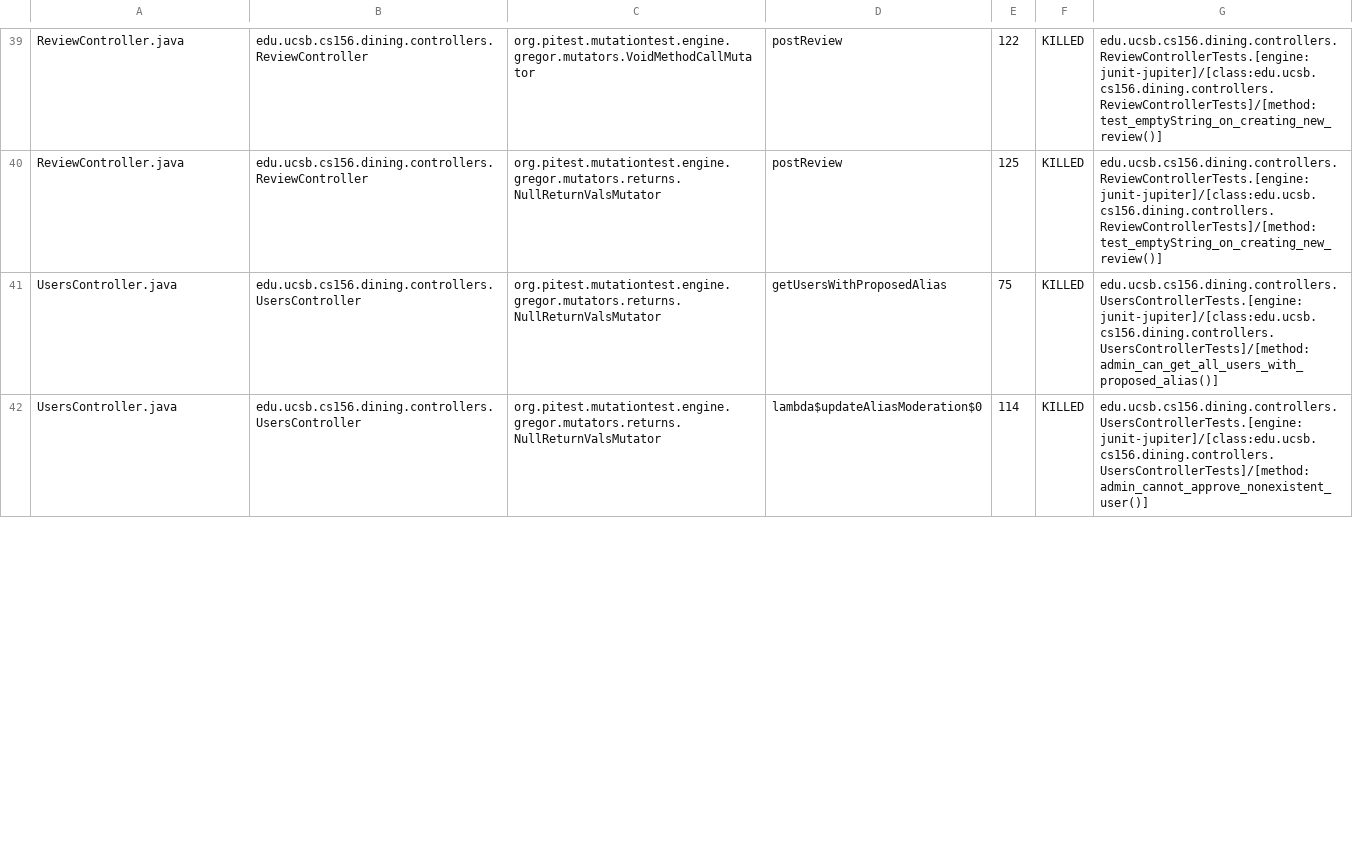
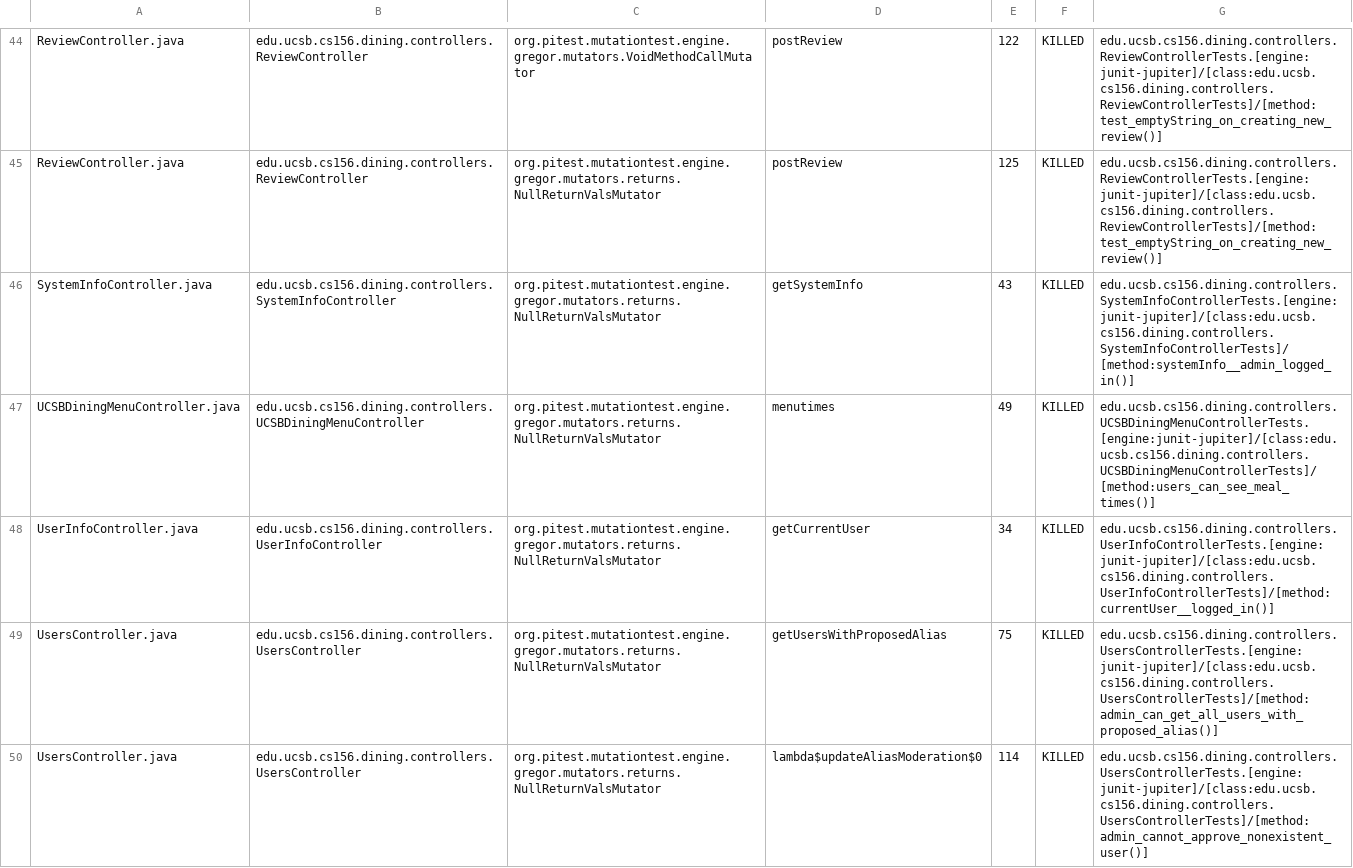
Before and after one commit to ucsb-cs156-s25/proj-dining-s25-08, a CSV file: pitest/mutations.csv, drawn as a sheet; only a part is shown, gaps mark what is left out; the diff covers the shown part only.

Commit message:
Deploying to gh-pages from @ ucsb-cs156-s25/proj-dining-s25-08@655d9e5d4be8ba8e72afaf997b4d566449eecef1 🚀

```diff
--- a/pitest/mutations.csv
+++ b/pitest/mutations.csv
@@ -40,2 +45,5 @@ ReviewController.java,edu.ucsb.cs156.dining.controllers.ReviewController,org.pit
 ReviewController.java,edu.ucsb.cs156.dining.controllers.ReviewController,org.pitest.mutationtest.engine.gregor.mutators.returns.NullReturnValsMutator,postReview,125,KILLED,edu.ucsb.cs156.dining.controllers.ReviewControllerTests.[engine:junit-jupiter]/[class:edu.ucsb.cs156.dining.controllers.ReviewControllerTests]/[method:test_emptyString_on_creating_new_review()]
+SystemInfoController.java,edu.ucsb.cs156.dining.controllers.SystemInfoController,org.pitest.mutationtest.engine.gregor.mutators.returns.NullReturnValsMutator,getSystemInfo,43,KILLED,edu.ucsb.cs156.dining.controllers.SystemInfoControllerTests.[engine:junit-jupiter]/[class:edu.ucsb.cs156.dining.controllers.SystemInfoControllerTests]/[method:systemInfo__admin_logged_in()]
+UCSBDiningMenuController.java,edu.ucsb.cs156.dining.controllers.UCSBDiningMenuController,org.pitest.mutationtest.engine.gregor.mutators.returns.NullReturnValsMutator,menutimes,49,KILLED,edu.ucsb.cs156.dining.controllers.UCSBDiningMenuControllerTests.[engine:junit-jupiter]/[class:edu.ucsb.cs156.dining.controllers.UCSBDiningMenuControllerTests]/[method:users_can_see_meal_times()]
+UserInfoController.java,edu.ucsb.cs156.dining.controllers.UserInfoController,org.pitest.mutationtest.engine.gregor.mutators.returns.NullReturnValsMutator,getCurrentUser,34,KILLED,edu.ucsb.cs156.dining.controllers.UserInfoControllerTests.[engine:junit-jupiter]/[class:edu.ucsb.cs156.dining.controllers.UserInfoControllerTests]/[method:currentUser__logged_in()]
 UsersController.java,edu.ucsb.cs156.dining.controllers.UsersController,org.pitest.mutationtest.engine.gregor.mutators.returns.NullReturnValsMutator,getUsersWithProposedAlias,75,KILLED,edu.ucsb.cs156.dining.controllers.UsersControllerTests.[engine:junit-jupiter]/[class:edu.ucsb.cs156.dining.controllers.UsersControllerTests]/[method:admin_can_get_all_users_with_proposed_alias()]
```
Also changed, not shown: 2 added rows, 2 removed rows, 21 moved rows and 25 edited cells elsewhere in this file, 19 other files.
